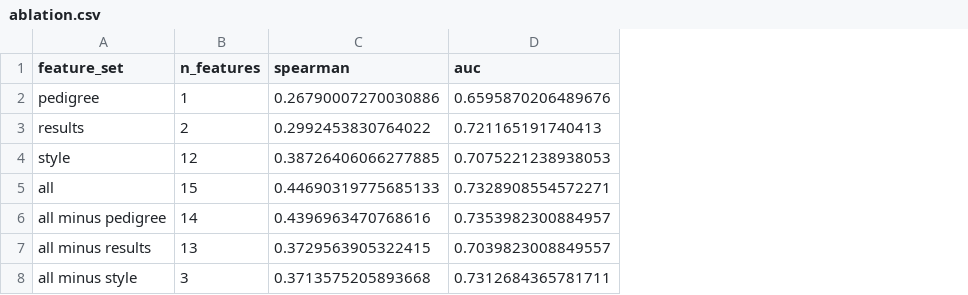
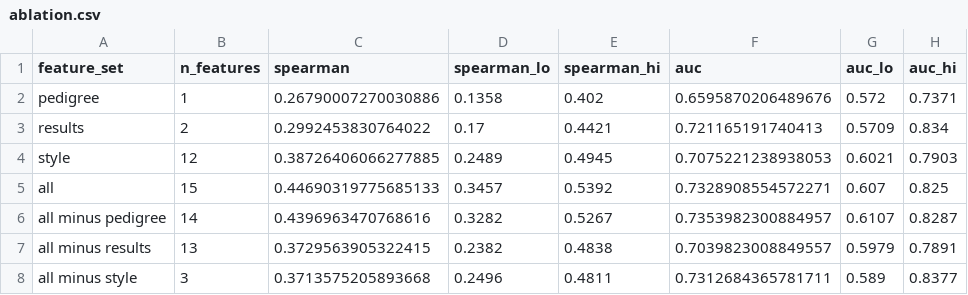
Before and after one commit to SihanCheng0/ucl-finalists, a CSV file: out/ablation.csv, drawn as a sheet; the diff names each change by its address in the sheet, - before the commit and + after, or states it on an @@ line.

```diff
--- a/out/ablation.csv
+++ b/out/ablation.csv
+column D (spearman_lo), rows 2-8: 0.1358 | 0.17 | 0.2489 | 0.3457 | 0.3282 | 0.2382 | 0.2496
+column E (spearman_hi), rows 2-8: 0.402 | 0.4421 | 0.4945 | 0.5392 | 0.5267 | 0.4838 | 0.4811
+column G (auc_lo), rows 2-8: 0.572 | 0.5709 | 0.6021 | 0.607 | 0.6107 | 0.5979 | 0.589
+column H (auc_hi), rows 2-8: 0.7371 | 0.834 | 0.7903 | 0.825 | 0.8287 | 0.7891 | 0.8377
```
Also changed, not shown: out/drivers.csv, 7 other files.
